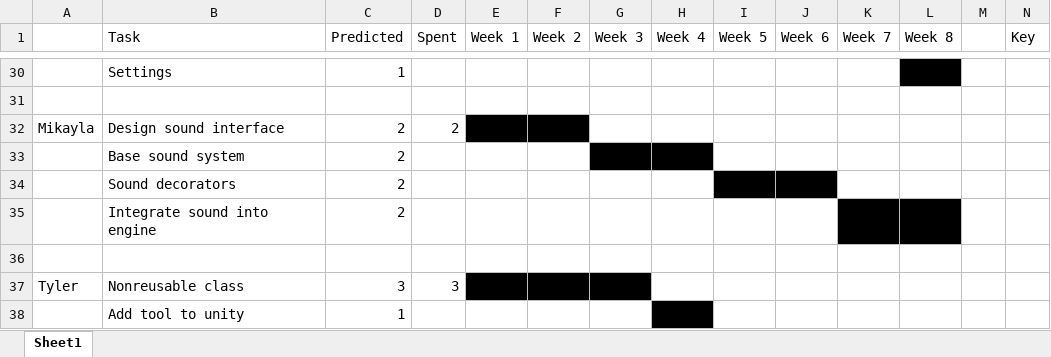
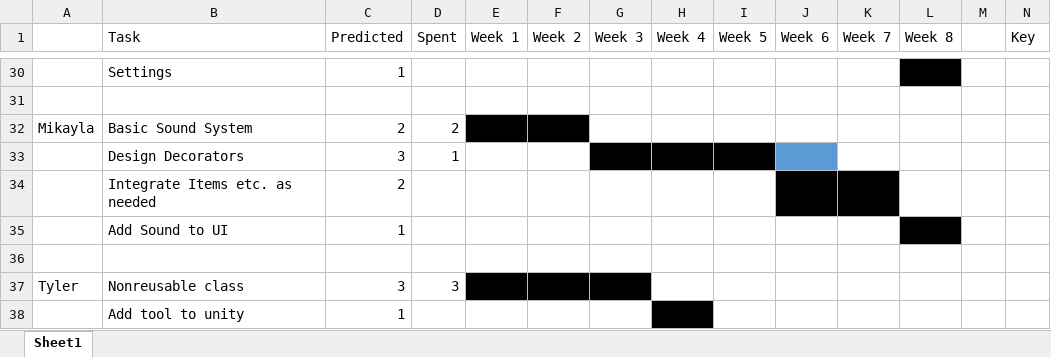
Before and after one commit to tylergehring/SubTerra, an Excel workbook: Docs/Team Gantt Chart.xlsx, sheet Sheet1, drawn as a sheet; only a part is shown, gaps mark what is left out; values as stored, in another font and other column widths than the file's, no borders; removed rows and columns are numbered as before the commit, all else as after; the diff names each change by its address in the sheet, - before the commit and + after, or states it on an @@ line.

Commit message:
Update Gantt

```diff
--- a/Docs/Team Gantt Chart.xlsx (sheet Sheet1)
+++ b/Docs/Team Gantt Chart.xlsx (sheet Sheet1)
-B32 (Task): Design sound interface
+B32 (Task): Basic Sound System
-row 33:  | Base sound system | 2
-row 34:  | Sound decorators | 2
+row 33:  | Design Decorators | 3 | 1
-B34 (Task): Integrate sound into engine
+B34 (Task): Integrate Items etc. as needed
-J34 fill: none
+J34 fill: #000000
-L34 fill: #000000
+L34 fill: none
+row 35:  | Add Sound to UI | 1
```
Also changed, not shown: 2 other files.
